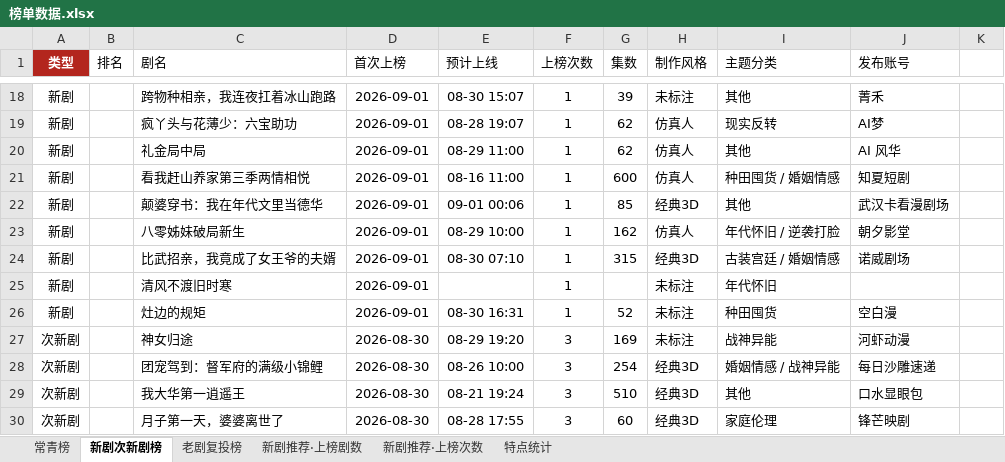
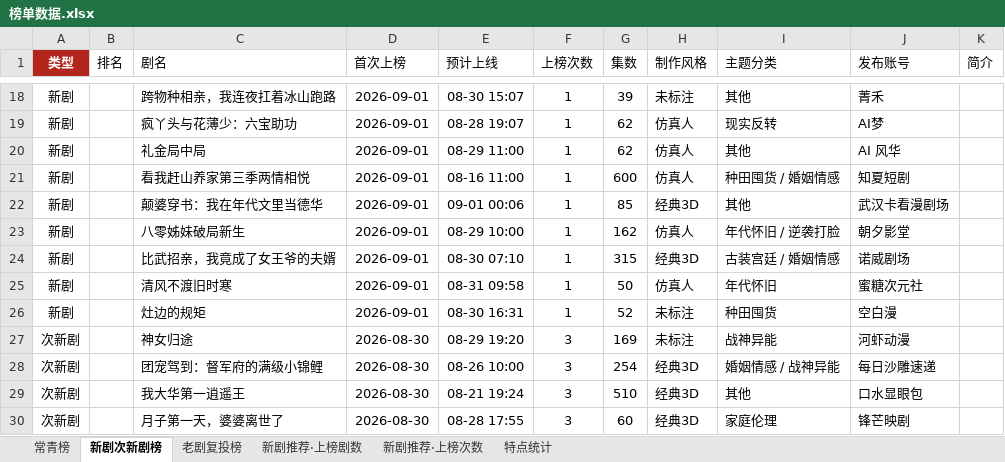
Before and after one commit to 2m247cdz9k-design/tomato-drama-rankings, an Excel workbook: 榜单数据.xlsx, sheet 新剧次新剧榜, drawn as a sheet; only a part is shown, gaps mark what is left out; values as stored, in another font and other column widths than the file's, no borders; the diff names each change by its address in the sheet, - before the commit and + after, or states it on an @@ line.

```diff
--- a/榜单数据.xlsx (sheet 新剧次新剧榜)
+++ b/榜单数据.xlsx (sheet 新剧次新剧榜)
-K1: (empty)
+K1: 简介
-E25 (预计上线): (empty)
+E25 (预计上线): 08-31 09:58
-G25 (集数): (empty)
+G25 (集数): 50
-H25 (制作风格): 未标注
+H25 (制作风格): 仿真人
-J25 (发布账号): (empty)
+J25 (发布账号): 蜜糖次元社
```
Also changed, not shown: sheet 新剧推荐·上榜次数, sheet 新剧推荐·上榜剧数, sheet 特点统计, 2 other files.
